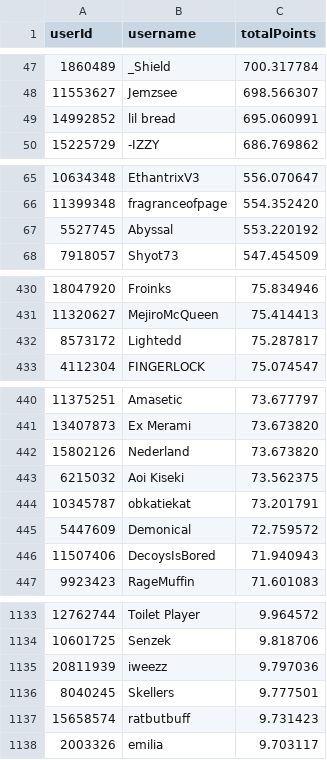
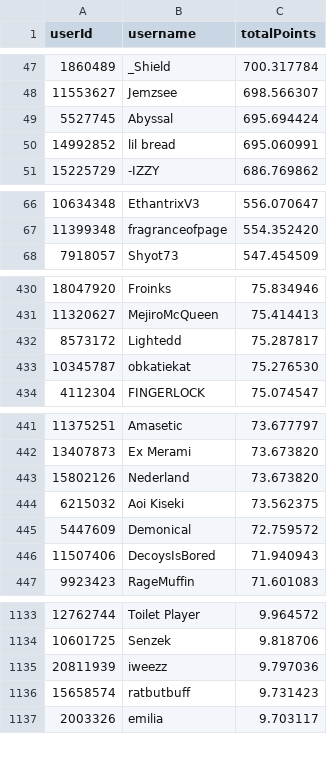
Before and after one commit to Naethanial/osudemonlist, a CSV file: web/data/leaderboard.csv, drawn as a sheet; only a part is shown, gaps mark what is left out; the diff covers the shown part only.

```diff
--- a/web/data/leaderboard.csv
+++ b/web/data/leaderboard.csv
@@ -48,2 +48,3 @@ userId,username,totalPoints
 11553627,"Jemzsee",698.566307
+5527745,"Abyssal",695.694424
 14992852,"lil bread",695.060991
@@ -66,3 +67,2 @@ userId,username,totalPoints
 11399348,"fragranceofpage",554.352420
-5527745,"Abyssal",553.220192
 7918057,"Shyot73",547.454509
@@ -432,2 +432,3 @@ userId,username,totalPoints
 8573172,"Lightedd",75.287817
+10345787,"obkatiekat",75.276530
 4112304,"FINGERLOCK",75.074547
@@ -443,3 +444,2 @@ userId,username,totalPoints
 6215032,"Aoi Kiseki",73.562375
-10345787,"obkatiekat",73.201791
 5447609,"Demonical",72.759572
@@ -1135,3 +1135,2 @@ userId,username,totalPoints
 20811939,"iweezz",9.797036
-8040245,"Skellers",9.777501
 15658574,"ratbutbuff",9.731423
```
Also changed, not shown: 1 added row and 1 edited cell elsewhere in this file, 2 other files.
